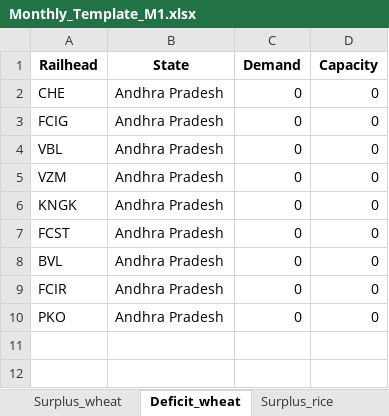
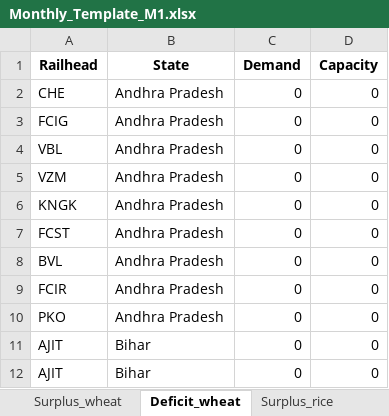
Before and after one commit to Saurabh-Gawande/fcitool, an Excel workbook: Input/Monthly_Template_M1.xlsx, sheet Deficit_wheat, drawn as a sheet; values as stored, in another font and other column widths than the file's, no borders; the diff names each change by its address in the sheet, - before the commit and + after, or states it on an @@ line.

```diff
--- a/Input/Monthly_Template_M1.xlsx (sheet Deficit_wheat)
+++ b/Input/Monthly_Template_M1.xlsx (sheet Deficit_wheat)
+row 11: AJIT | Bihar | 0 | 0
+row 12: AJIT | Bihar | 0 | 0
```
Also changed, not shown: sheet Surplus_wheat, sheet Surplus_rice, sheet Deficit_rice, Frontend/public/data/Updated_railhead_list.xlsx, Input/Temp_balanced_DPT_scen1.xlsx, 8 other files.
